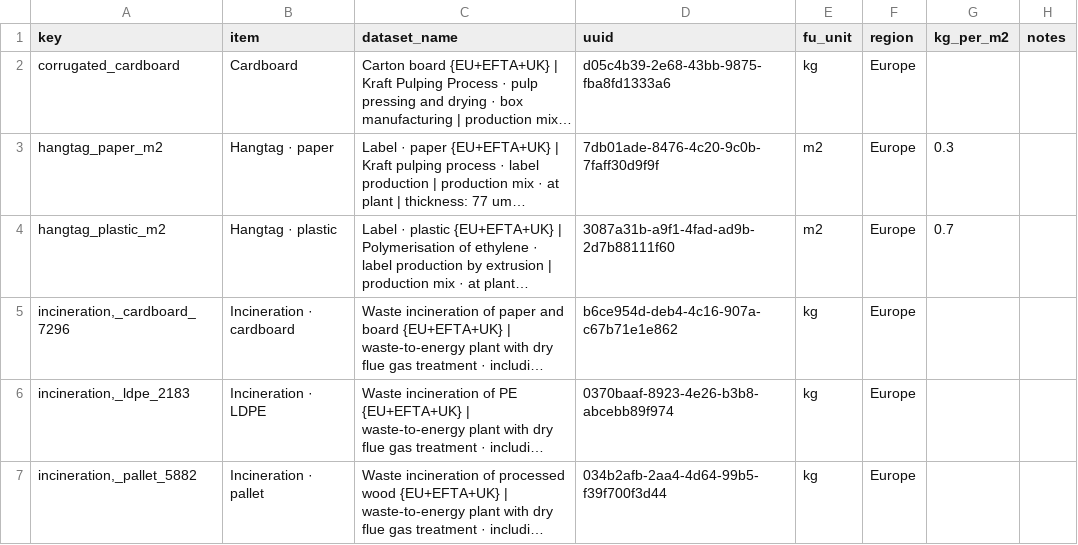
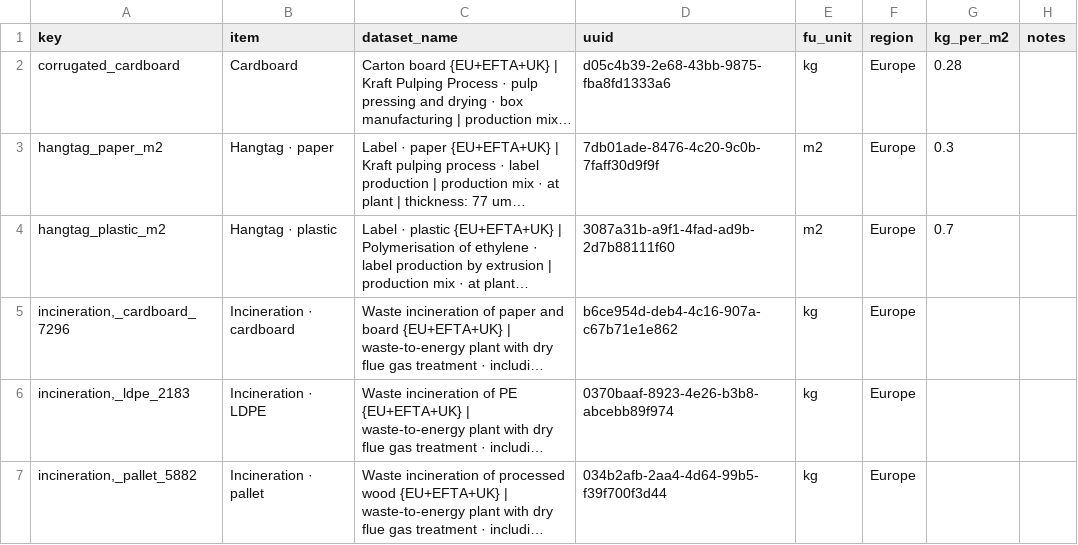
Before and after one commit to jakubjamny/PEF_AI, a CSV file: knowledge/pack_lci_map.csv, drawn as a sheet; only a part is shown; long unchanged cells end in …; the diff names each change by its address in the sheet, - before the commit and + after, or states it on an @@ line.

Commit message:
Update pack_lci_map.csv

```diff
--- a/knowledge/pack_lci_map.csv
+++ b/knowledge/pack_lci_map.csv
-G2 (kg_per_m2): (empty)
+G2 (kg_per_m2): 0.28
```
